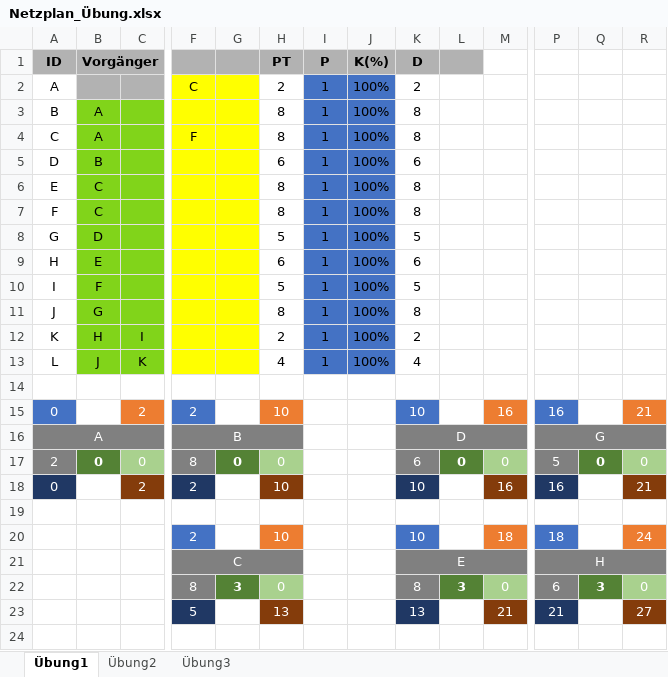
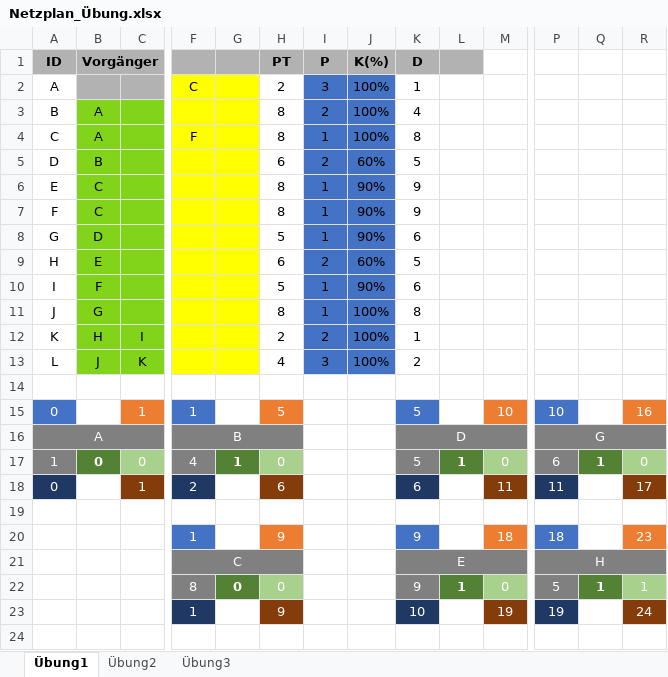
Before and after one commit to SebastianMeisel/QM_PM, an Excel workbook: FISID_Übungen/Netzplan_Übung.xlsx, sheet Übung1, drawn as a sheet; only a part is shown, gaps mark what is left out; values as stored, in another font and other column widths than the file's, no borders; charts and pictures and conditional formats not drawn; removed rows and columns are numbered as before the commit, all else as after; rows hold the shown columns only; the diff covers the shown part only; the diff names each change by its address in the sheet, - before the commit and + after, or states it on an @@ line.

Commit message:
Lösung Aufwandsplanung

```diff
--- a/FISID_Übungen/Netzplan_Übung.xlsx (sheet Übung1)
+++ b/FISID_Übungen/Netzplan_Übung.xlsx (sheet Übung1)
-I2 (P): 1
+I2 (P): 3
-K2 (D): 2
+K2 (D): 1
-I3 (P): 1
+I3 (P): 2
-K3 (D): 8
+K3 (D): 4
-I5 (P): 1
+I5 (P): 2
-J5 (K(%)): 100%
+J5 (K(%)): 60%
-K5 (D): 6
+K5 (D): 5
-J6:J8 (K(%)): 100%
+J6:J8 (K(%)): 90%
-K6:K7 (D): 8
+K6:K7 (D): 9
-K8 (D): 5
+K8 (D): 6
-I9 (P): 1
+I9 (P): 2
-J9 (K(%)): 100%
+J9 (K(%)): 60%
-K9 (D): 6
+K9 (D): 5
-J10 (K(%)): 100%
+J10 (K(%)): 90%
-K10 (D): 5
+K10 (D): 6
-I12 (P): 1
+I12 (P): 2
-K12 (D): 2
+K12 (D): 1
-I13 (P): 1
+I13 (P): 3
-K13 (D): 4
+K13 (D): 2
-row 15: 0 |  | 2 | 2 |  | 10 |  |  | 10 |  | 16 | 16 |  | 21
+row 15: 0 |  | 1 | 1 |  | 5 |  |  | 5 |  | 10 | 10 |  | 16
-row 17: 2 | 0 | 0 | 8 | 0 | 0 |  |  | 6 | 0 | 0 | 5 | 0 | 0
-row 18: 0 |  | 2 | 2 |  | 10 |  |  | 10 |  | 16 | 16 |  | 21
+row 17: 1 | 0 | 0 | 4 | 1 | 0 |  |  | 5 | 1 | 0 | 6 | 1 | 0
+row 18: 0 |  | 1 | 2 |  | 6 |  |  | 6 |  | 11 | 11 |  | 17
-row 20:  |  |  | 2 |  | 10 |  |  | 10 |  | 18 | 18 |  | 24
+row 20:  |  |  | 1 |  | 9 |  |  | 9 |  | 18 | 18 |  | 23
-row 22:  |  |  | 8 | 3 | 0 |  |  | 8 | 3 | 0 | 6 | 3 | 0
-row 23:  |  |  | 5 |  | 13 |  |  | 13 |  | 21 | 21 |  | 27
+row 22:  |  |  | 8 | 0 | 0 |  |  | 9 | 1 | 0 | 5 | 1 | 1
+row 23:  |  |  | 1 |  | 9 |  |  | 10 |  | 19 | 19 |  | 24
```
Also changed, not shown: 2 added rows, 2 removed rows and 2 edited cells elsewhere in this sheet, charts or pictures.
